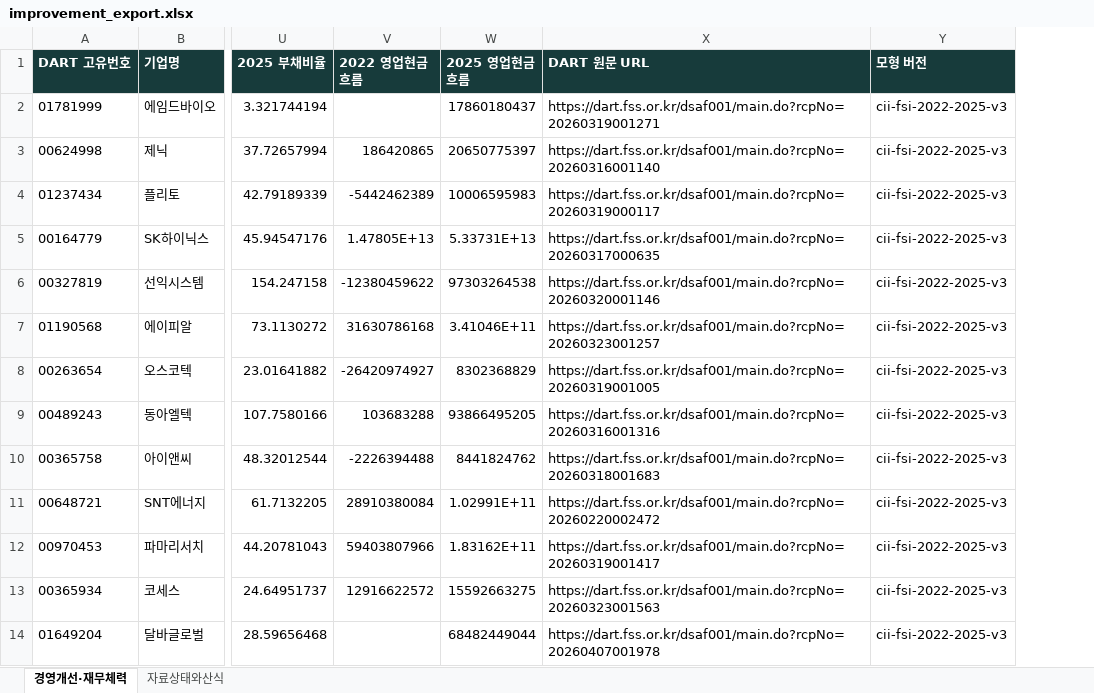
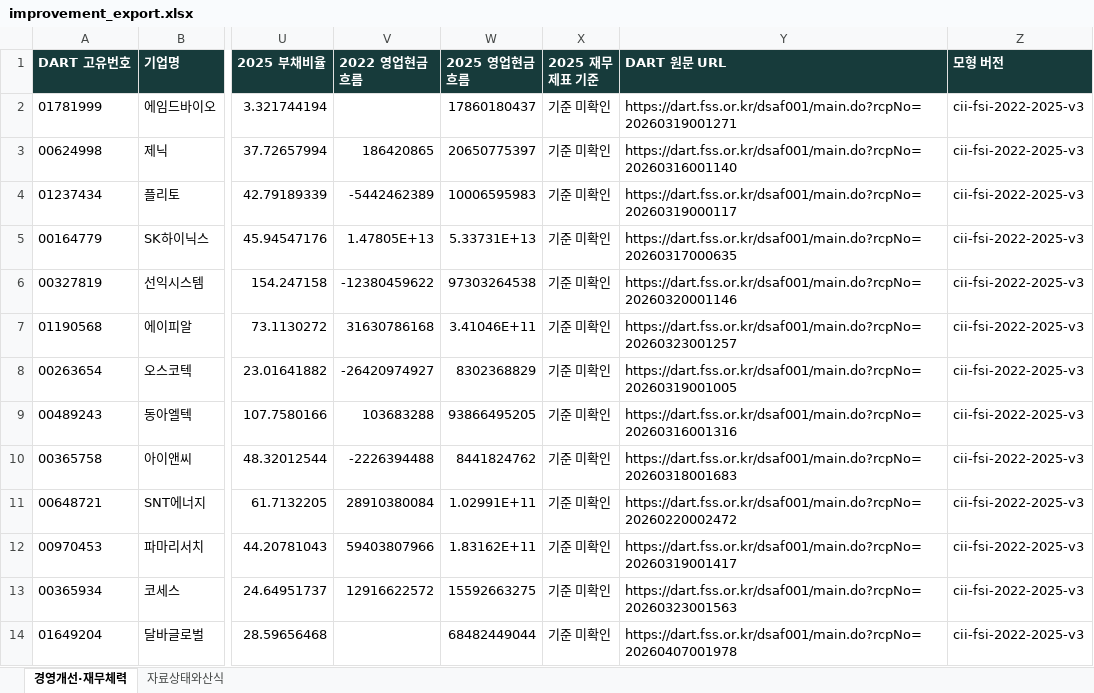
Before and after one commit to raspos/korea-corporate-scorecard, an Excel workbook: site/improvement_export.xlsx, sheet 경영개선·재무체력, drawn as a sheet; only a part is shown, gaps mark what is left out; values as stored, in another font and other column widths than the file's, no borders; the diff names each change by its address in the sheet, - before the commit and + after, or states it on an @@ line.

```diff
--- a/site/improvement_export.xlsx (sheet 경영개선·재무체력)
+++ b/site/improvement_export.xlsx (sheet 경영개선·재무체력)
+column X (2025 재무제표 기준), rows 2-14: all 기준 미확인
```
Also changed, not shown: sheet 자료상태와산식, 6 other files.
